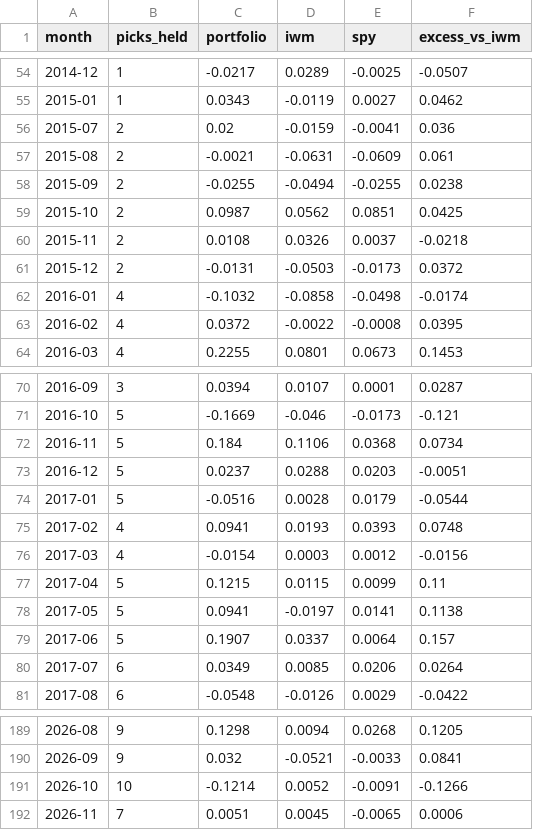
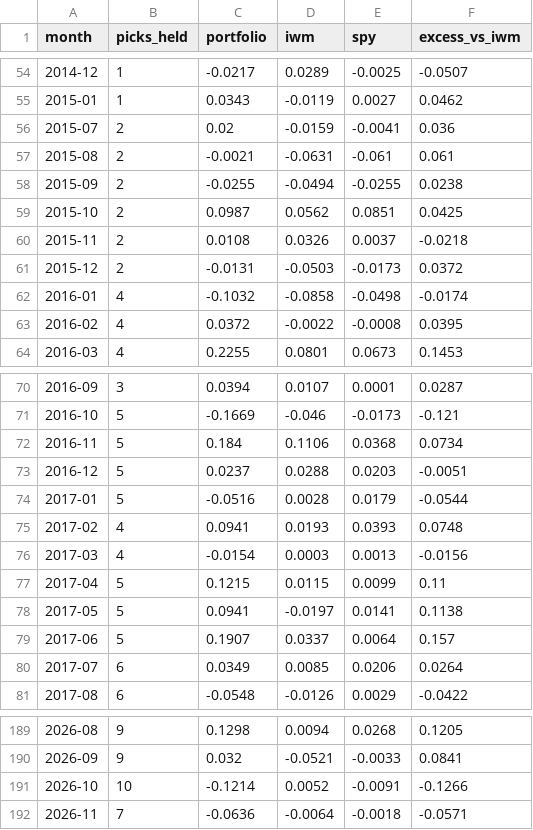
Before and after one commit to qanicuq/lobbying-signal, a CSV file: results/smallcap_monthly.csv, drawn as a sheet; only a part is shown, gaps mark what is left out.

Commit message:
Backtest results [skip ci]

```diff
--- a/results/smallcap_monthly.csv
+++ b/results/smallcap_monthly.csv
@@ -56,3 +56,3 @@ month,picks_held,portfolio,iwm,spy,excess_vs_iwm
 2015-07,2,0.02,-0.0159,-0.0041,0.036
-2015-08,2,-0.0021,-0.0631,-0.0609,0.061
+2015-08,2,-0.0021,-0.0631,-0.061,0.061
 2015-09,2,-0.0255,-0.0494,-0.0255,0.0238
@@ -75,3 +75,3 @@ month,picks_held,portfolio,iwm,spy,excess_vs_iwm
 2017-02,4,0.0941,0.0193,0.0393,0.0748
-2017-03,4,-0.0154,0.0003,0.0012,-0.0156
+2017-03,4,-0.0154,0.0003,0.0013,-0.0156
 2017-04,5,0.1215,0.0115,0.0099,0.11
@@ -191,2 +191,2 @@ month,picks_held,portfolio,iwm,spy,excess_vs_iwm
 2026-10,10,-0.1214,0.0052,-0.0091,-0.1266
-2026-11,7,0.0051,0.0045,-0.0065,0.0006
+2026-11,7,-0.0636,-0.0064,-0.0018,-0.0571
```
Also changed, not shown: 4 other files.
